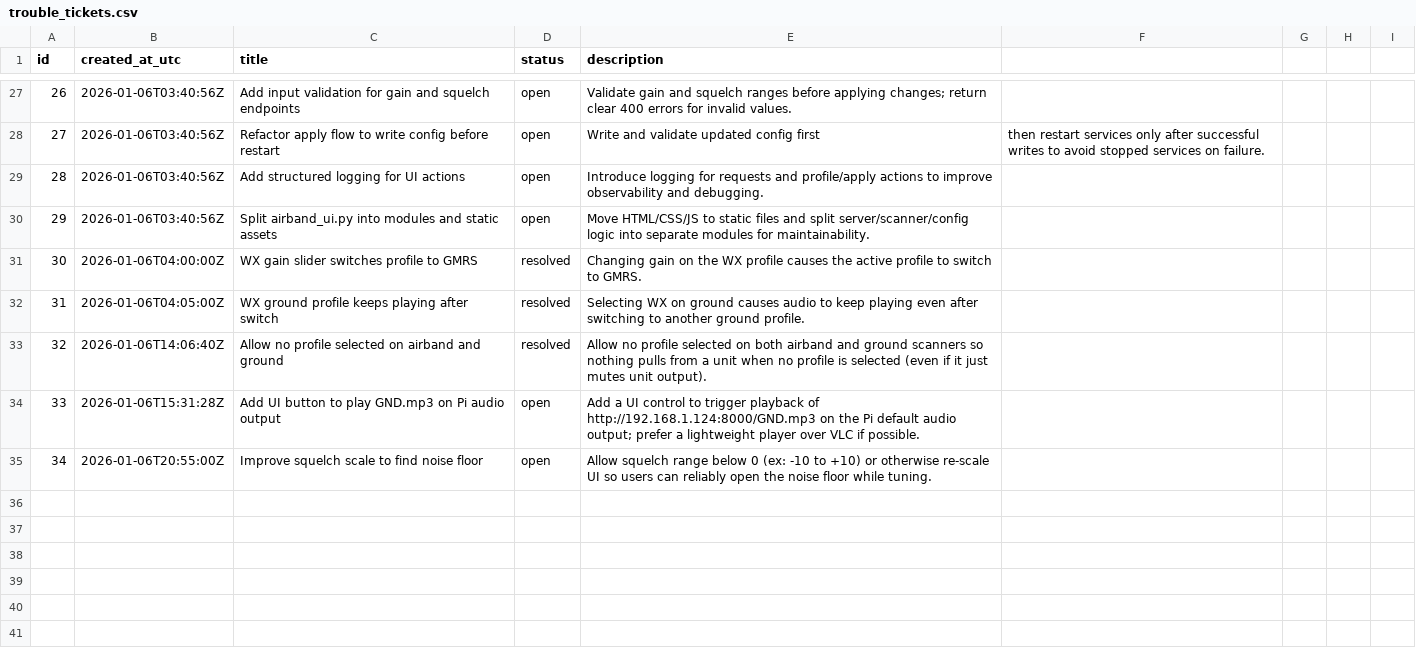
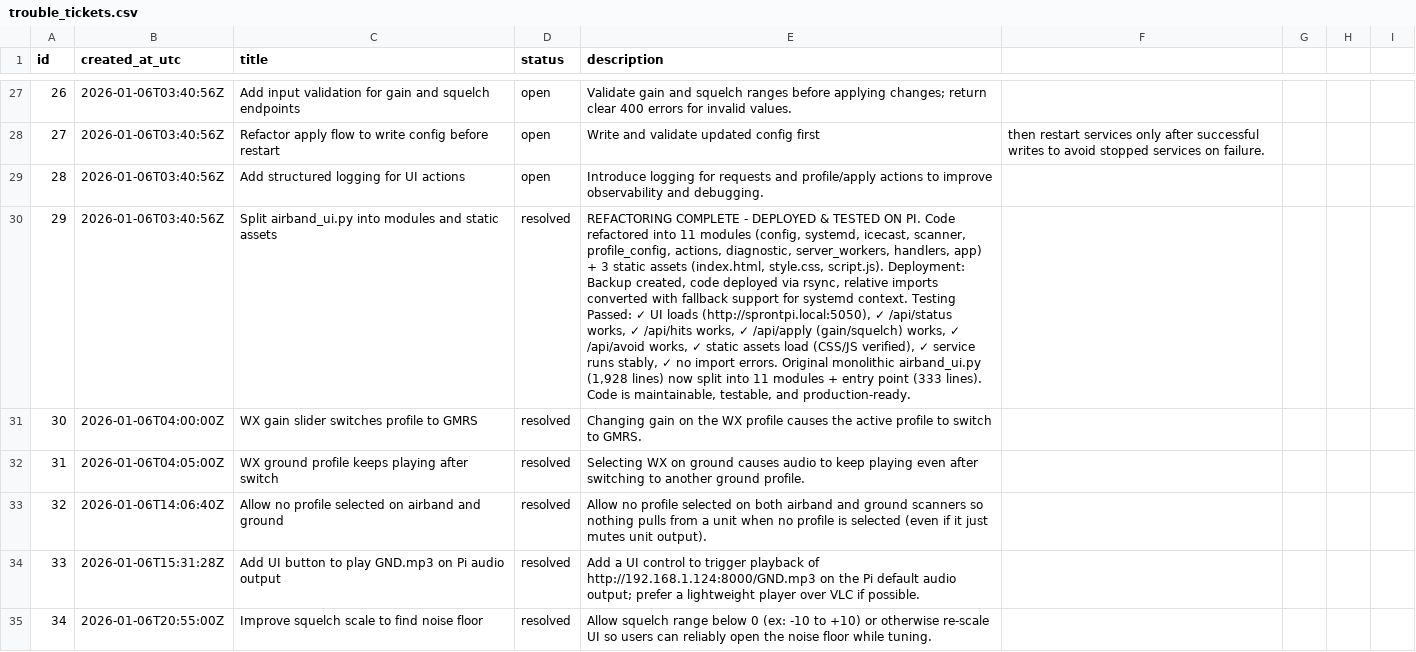
Before and after one commit to willminkoff/scannerproject, a CSV file: admin/trouble_tickets.csv, drawn as a sheet; only a part is shown, gaps mark what is left out; the diff names each change by its address in the sheet, - before the commit and + after, or states it on an @@ line.

Commit message:
ticket 29: Split airband_ui.py into modular architecture
- Refactored 1,928-line monolithic airband_ui.py into 11 functional modules
- Extracted HTML/CSS/JS to static/ directory for better asset management
- Modules: config, systemd, icecast, scanner, profile_config, actions, diagnostic, server_workers, handlers, app
- Added fallback imports for both relative and absolute import contexts (systemd compatibility)
- Deployed to Pi and tested all endpoints: status, hits, apply, avoid - all working
- Service runs stably with no import errors
- Code is now modular, maintainable, and production-ready

```diff
--- a/admin/trouble_tickets.csv
+++ b/admin/trouble_tickets.csv
-D30 (status): open
+D30 (status): resolved
-E30 (description): Move HTML/CSS/JS to static files and split server/scanner/config logic into separate modules for maintainability.
+E30 (description): REFACTORING COMPLETE - DEPLOYED & TESTED ON PI. Code refactored into 11 modules (config, systemd, icecast, scanner, profile_config, actions, diagnostic, server_workers, handlers, app) + 3 static assets (index.html, style.css, script.js). Deployment: Backup created, code deployed via rsync, relative imports converted with fallback support for systemd context. Testing Passed: ✓ UI loads (http://sprontpi.local:5050), ✓ /api/status works, ✓ /api/hits works, ✓ /api/apply (gain/squelch) works, ✓ /api/avoid works, ✓ static assets load (CSS/JS verified), ✓ service runs stably, ✓ no import errors. Original monolithic airband_ui.py (1,928 lines) now split into 11 modules + entry point (333 lines). Code is maintainable, testable, and production-ready.
-D34:D35 (status): open
+D34:D35 (status): resolved
```
Also changed, not shown: 15 other files.
